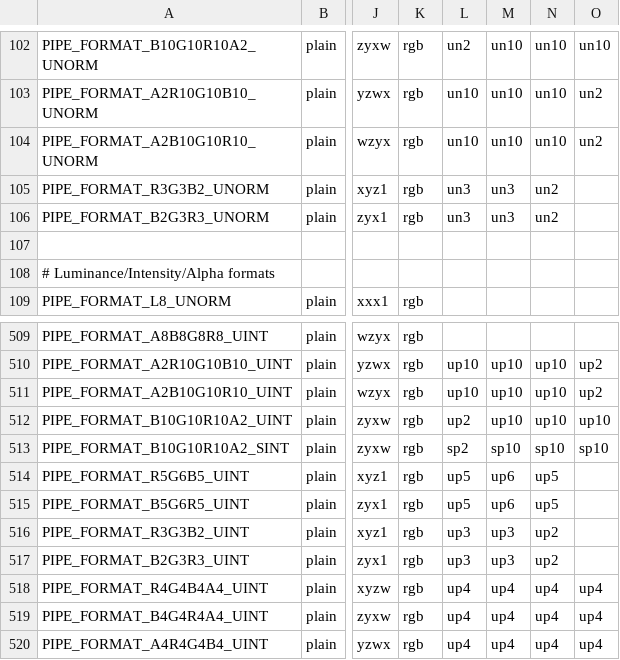
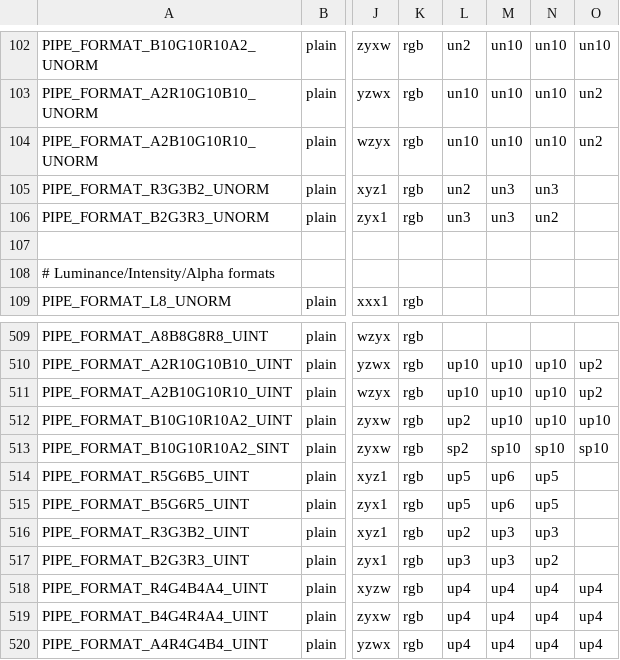
Before and after one commit to kunpengcompute/mesa, a CSV file: src/util/format/u_format.csv, drawn as a sheet; only a part is shown, gaps mark what is left out; the diff names each change by its address in the sheet, - before the commit and + after, or states it on an @@ line.

Commit message:
u_format: Define tests for r3g3b2 formats and fix BE swizzles for them.
These tests passed for LE, and the BE channel ordering specified obviously
didn't fit the pattern of the other BE formats (channels are listed
right-to-left in the BE columns for historical reasons).

Note that we can't write pure-integer format tests in u_format_tests.c
currently.

Acked-by: Adam Jackson <ajax@redhat.com>
Acked-by: Ilia Mirkin <imirkin@alum.mit.edu>
Part-of: <https://gitlab.freedesktop.org/mesa/mesa/-/merge_requests/10505>

```diff
--- a/src/util/format/u_format.csv
+++ b/src/util/format/u_format.csv
-L105: un3
+L105: un2
-N105: un2
+N105: un3
-L516: up3
+L516: up2
-N516: up2
+N516: up3
```
Also changed, not shown: 1 other file.
